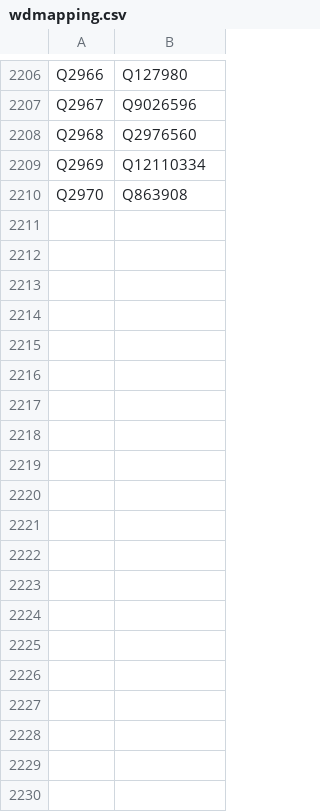
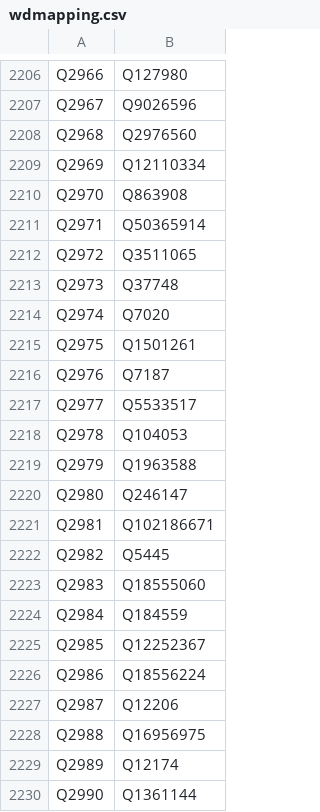
Before and after one commit to dlindem/wikibase, a CSV file: eusterm/data/wdmapping.csv, drawn as a sheet; only a part is shown, gaps mark what is left out; the diff covers the shown part only; the diff names each change by its address in the sheet, - before the commit and + after, or states it on an @@ line.

```diff
--- a/eusterm/data/wdmapping.csv
+++ b/eusterm/data/wdmapping.csv
+row 2211: Q2971 | Q50365914
+row 2212: Q2972 | Q3511065
+row 2213: Q2973 | Q37748
+row 2214: Q2974 | Q7020
+row 2215: Q2975 | Q1501261
+row 2216: Q2976 | Q7187
+row 2217: Q2977 | Q5533517
+row 2218: Q2978 | Q104053
+row 2219: Q2979 | Q1963588
+row 2220: Q2980 | Q246147
+row 2221: Q2981 | Q102186671
+row 2222: Q2982 | Q5445
+row 2223: Q2983 | Q18555060
+row 2224: Q2984 | Q184559
+row 2225: Q2985 | Q12252367
+row 2226: Q2986 | Q18556224
+row 2227: Q2987 | Q12206
+row 2228: Q2988 | Q16956975
+row 2229: Q2989 | Q12174
+row 2230: Q2990 | Q1361144
```
Also changed, not shown: 79 added rows elsewhere in this file, 2 other files.
